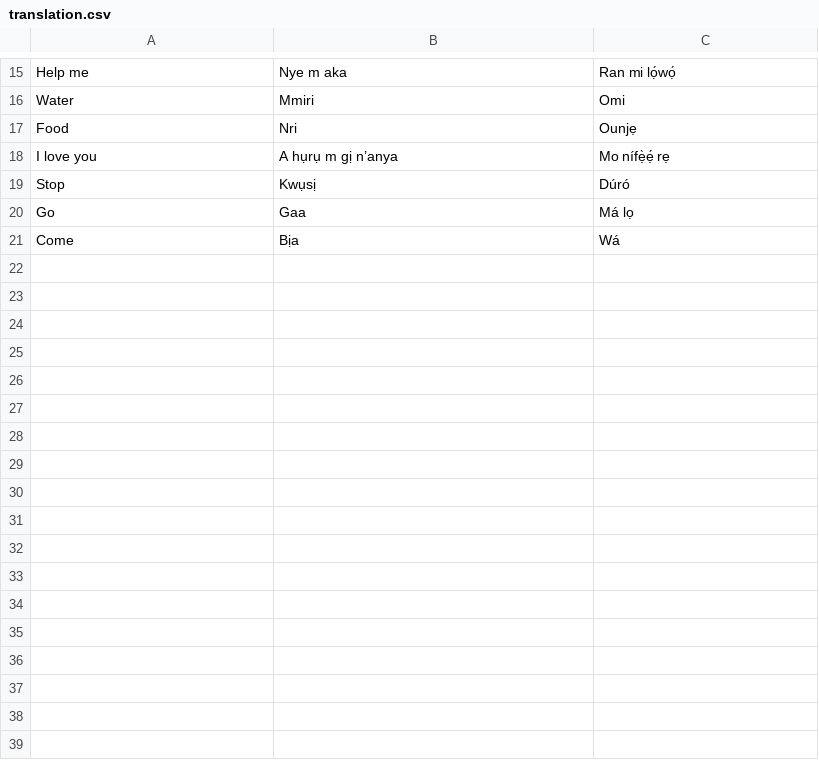
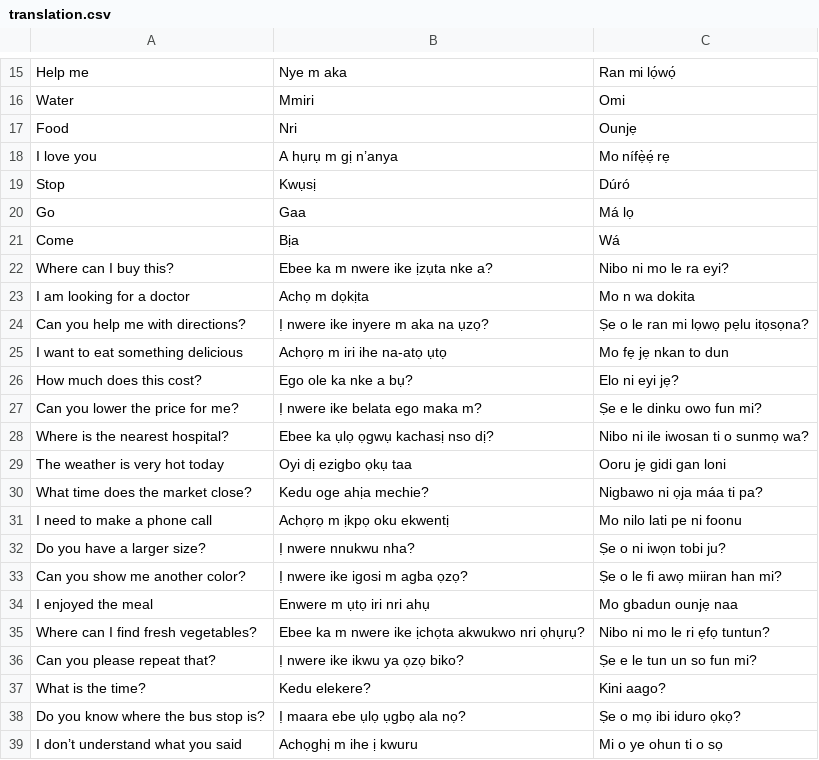
Before and after one commit to Toochi123/student-database, a CSV file: translation.csv, drawn as a sheet; only a part is shown, gaps mark what is left out.

Commit message:
Update translation.csv

```diff
--- a/translation.csv
+++ b/translation.csv
@@ -21 +21,19 @@ Go,Gaa,Má lọ
 Come,Bịa,Wá
+Where can I buy this?,Ebee ka m nwere ike ịzụta nke a?,Nibo ni mo le ra eyi?
+I am looking for a doctor,Achọ m dọkịta,Mo n wa dokita
+Can you help me with directions?,Ị nwere ike inyere m aka na ụzọ?,Ṣe o le ran mi lọwọ pẹlu itọsọna?
+I want to eat something delicious,Achọrọ m iri ihe na-atọ ụtọ,Mo fẹ jẹ nkan to dun
+How much does this cost?,Ego ole ka nke a bụ?,Elo ni eyi jẹ?
+Can you lower the price for me?,Ị nwere ike belata ego maka m?,Ṣe e le dinku owo fun mi?
+Where is the nearest hospital?,Ebee ka ụlọ ọgwụ kachasị nso dị?,Nibo ni ile iwosan ti o sunmọ wa?
+The weather is very hot today,Oyi dị ezigbo ọkụ taa,Ooru jẹ gidi gan loni
+What time does the market close?,Kedu oge ahịa mechie?,Nigbawo ni ọja máa ti pa?
+I need to make a phone call,Achọrọ m ịkpọ oku ekwentị,Mo nilo lati pe ni foonu
+Do you have a larger size?,Ị nwere nnukwu nha?,Ṣe o ni iwọn tobi ju?
+Can you show me another color?,Ị nwere ike igosi m agba ọzọ?,Ṣe o le fi awọ miiran han mi?
+I enjoyed the meal,Enwere m ụtọ iri nri ahụ,Mo gbadun ounjẹ naa
+Where can I find fresh vegetables?,Ebee ka m nwere ike ịchọta akwukwo nri ọhụrụ?,Nibo ni mo le ri ẹfọ tuntun?
+Can you please repeat that?,Ị nwere ike ikwu ya ọzọ biko?,Ṣe e le tun un so fun mi?
+What is the time?,Kedu elekere?,Kini aago?
+Do you know where the bus stop is?,Ị maara ebe ụlọ ụgbọ ala nọ?,Ṣe o mọ ibi iduro ọkọ?
+I don’t understand what you said,Achọghị m ihe ị kwuru,Mi o ye ohun ti o sọ
```
